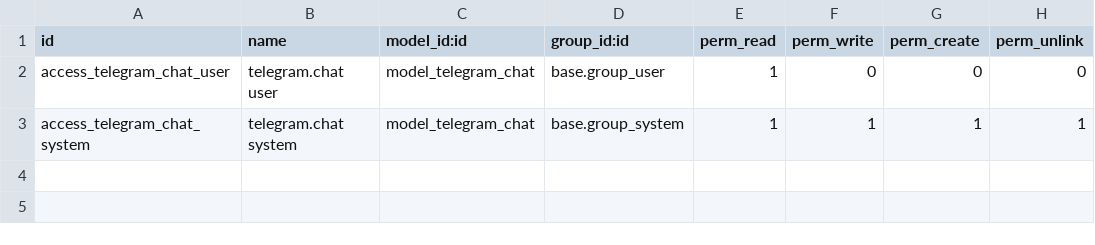
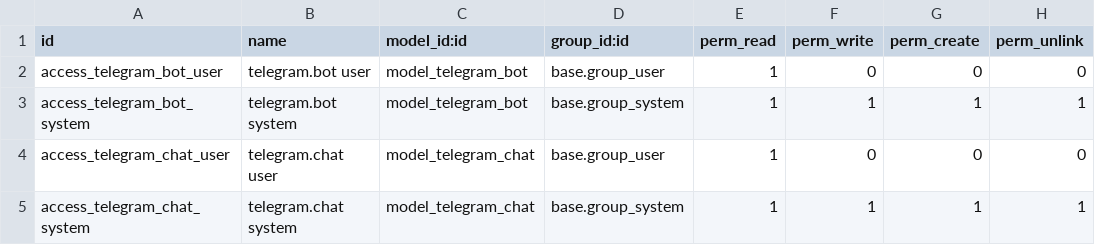
Before and after one commit to Heisen-burger/multi-addons, a CSV file: telegram_bot/security/ir.model.access.csv, drawn as a sheet; the diff names each change by its address in the sheet, - before the commit and + after, or states it on an @@ line.

Commit message:
[19.0][ADD] telegram_media_download; telegram_bot goes multi-bot
telegram_bot 19.0.2.0.0: telegram.bot is now a record (token, kind,
webhook secret, access code, welcome) with one webhook URL per bot and
a Register Webhook button. The conversation moved out of telegram.chat
into telegram.handler, one AbstractModel per bot kind, so bots of
different kinds share the chat model without method collisions. Chats
are unique per (bot, chat). _send_file uploads audio, video, voice,
photo or document. A post-migration turns the settings-based bot into a
record and attaches the existing chats.

fuel_price_telegram 19.0.2.0.0: conversation ported to
telegram.handler.fuel, bot kind "fuel", migration marks the existing bot.

telegram_media_download 19.0.1.0.0: bot kind "media". A link in the
chat goes to the first provider whose regex matches; the provider
returns bytes plus kind and metadata, the handler sends them with the
matching Bot API method and logs the outcome. Suno provider: clip id
from song or short link, metadata from the public clip API, audio track
of the public mp4 re-encoded to MP3 with ID3 tags and cover through
ffmpeg, since the direct mp3 and the m4a stream are locked.

```diff
--- a/telegram_bot/security/ir.model.access.csv
+++ b/telegram_bot/security/ir.model.access.csv
+row 2: access_telegram_bot_user | telegram.bot user | model_telegram_bot | base.group_user | 1 | 0 | 0 | 0
+row 3: access_telegram_bot_system | telegram.bot system | model_telegram_bot | base.group_system | 1 | 1 | 1 | 1
```
Also changed, not shown: 42 other files.
